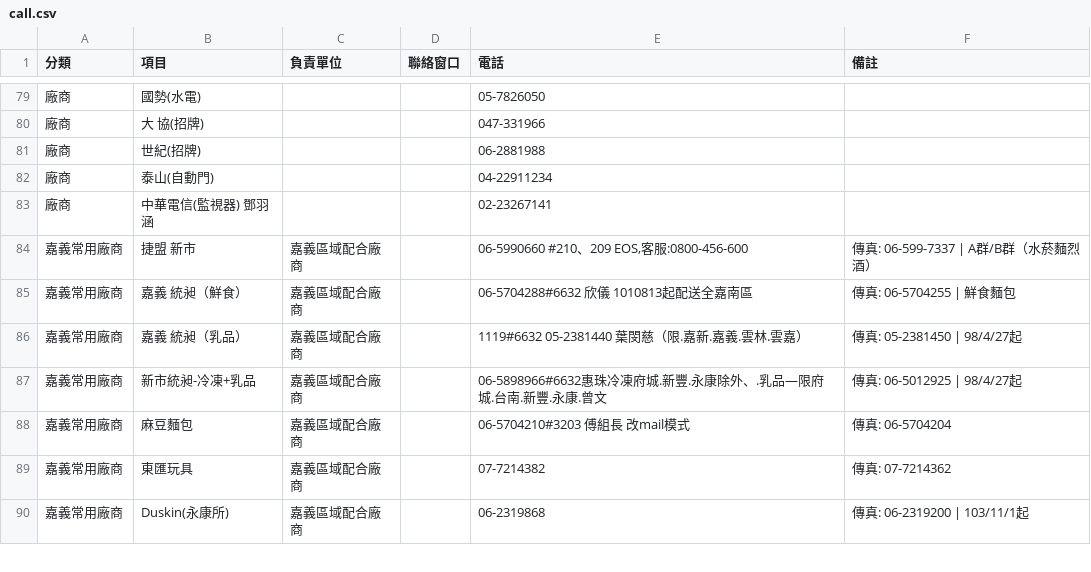
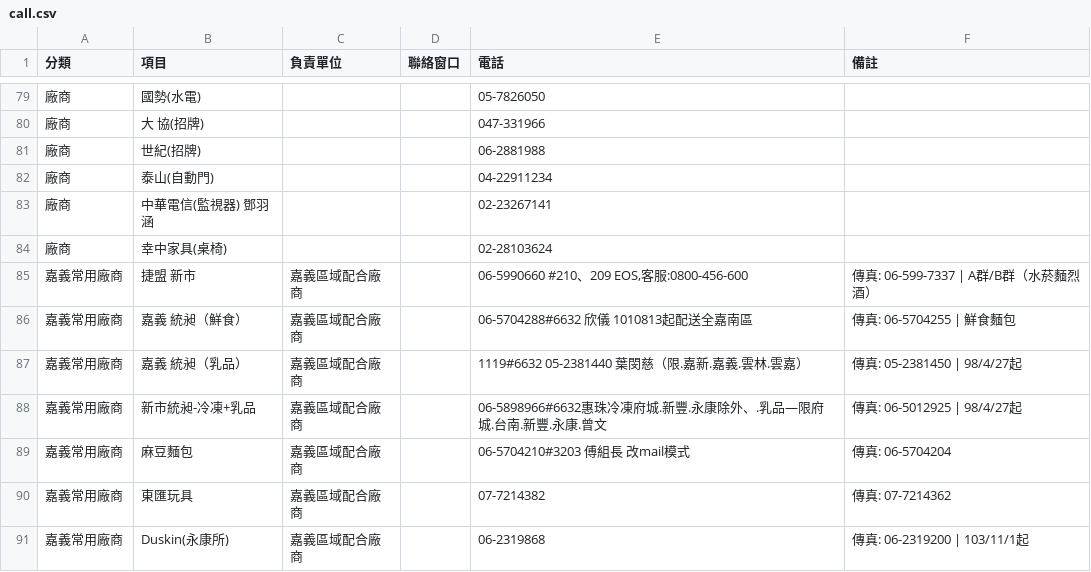
Before and after one commit to jeromeluz/711barcode, a CSV file: call.csv, drawn as a sheet; only a part is shown, gaps mark what is left out; the diff names each change by its address in the sheet, - before the commit and + after, or states it on an @@ line.

Commit message:
Update call.csv

```diff
--- a/call.csv
+++ b/call.csv
+row 84: 廠商 | 幸中家具(桌椅) |  |  | 02-28103624
```
